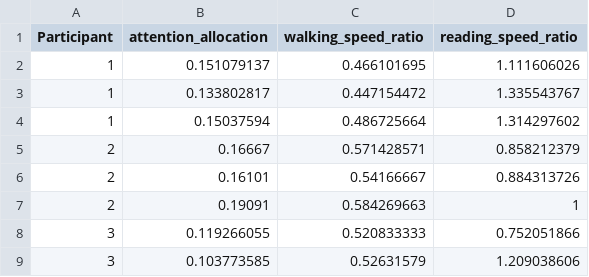
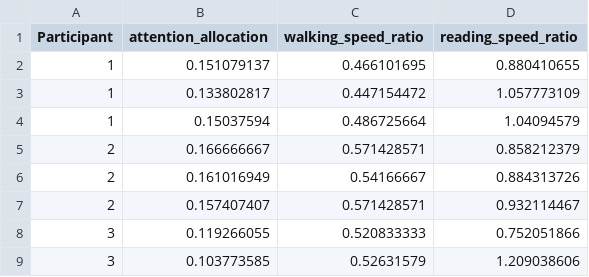
Before and after one commit to BaiYunpeng1949/heads-up-multitasker, a CSV file: study data/Study 4/data_process/12-06/human_data_aa_wsr_rsr.csv, drawn as a sheet; only a part is shown; the diff covers the shown part only.

```diff
--- a/study data/Study 4/data_process/12-06/human_data_aa_wsr_rsr.csv
+++ b/study data/Study 4/data_process/12-06/human_data_aa_wsr_rsr.csv
@@ -1,8 +1,8 @@
 Participant,attention_allocation,walking_speed_ratio,reading_speed_ratio
-1,0.151079137,0.466101695,1.111606026
-1,0.133802817,0.447154472,1.335543767
-1,0.15037594,0.486725664,1.314297602
-2,0.16667,0.571428571,0.858212379
-2,0.16101,0.54166667,0.884313726
-2,0.19091,0.584269663,1
+1,0.151079137,0.466101695,0.880410655
+1,0.133802817,0.447154472,1.057773109
+1,0.15037594,0.486725664,1.04094579
+2,0.166666667,0.571428571,0.858212379
+2,0.161016949,0.54166667,0.884313726
+2,0.157407407,0.571428571,0.932114467
 3,0.119266055,0.520833333,0.752051866
```
Also changed, not shown: 12 added rows, 2 removed rows and 6 edited cells elsewhere in this file, study data/Study 4/data_process/12-06/afterPI_1206_train_test_split_repeats_data_rep500.csv, 4 other files.
